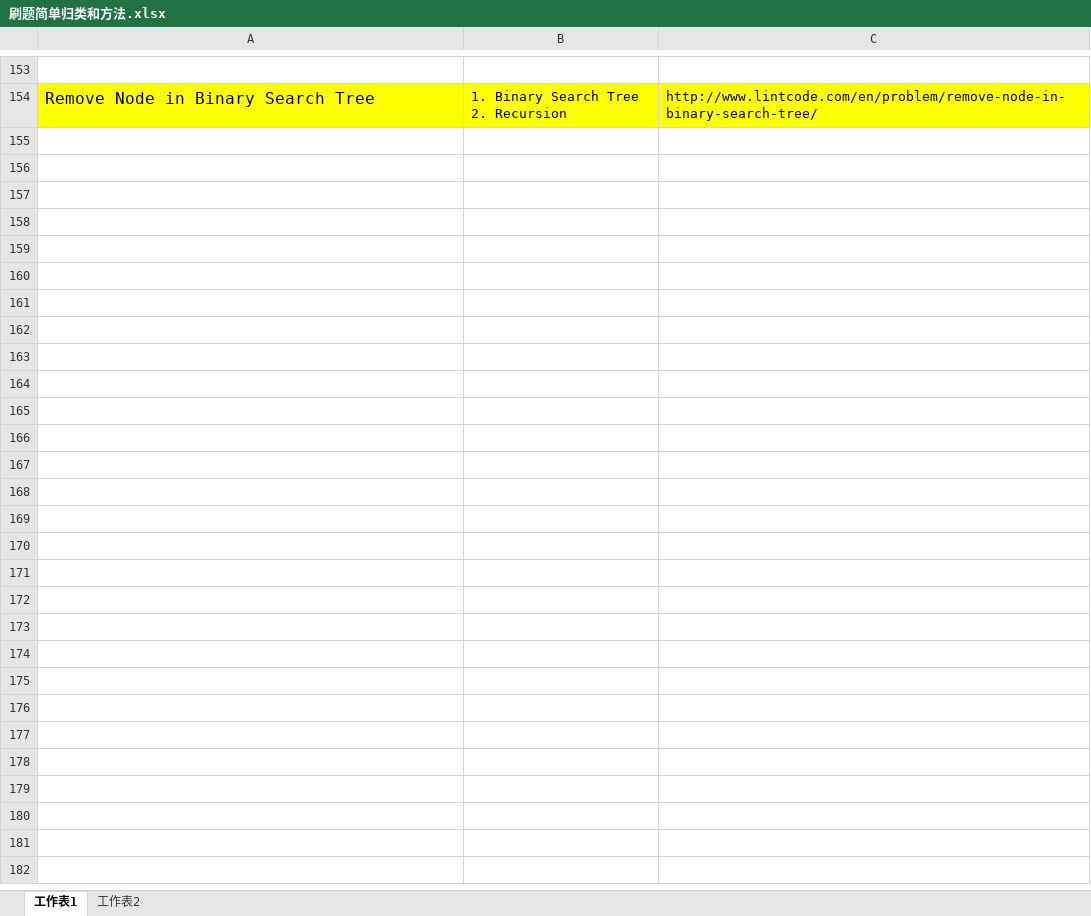
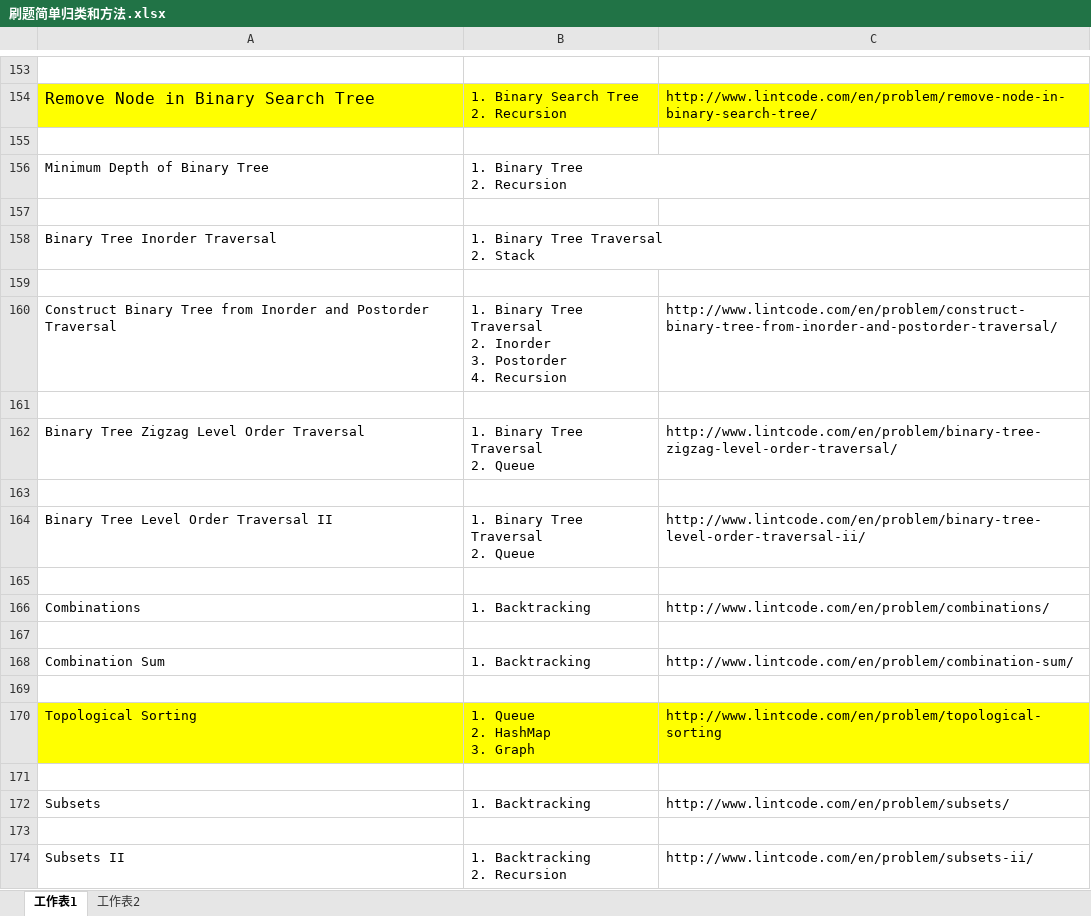
Before and after one commit to freezaku/LeetCode, an Excel workbook: 刷题简单归类和方法.xlsx, sheet 工作表1, drawn as a sheet; only a part is shown, gaps mark what is left out; values as stored, in another font and other column widths than the file's, no borders; ↵ is a line break in a cell; the diff covers the shown part only; the diff names each change by its address in the sheet, - before the commit and + after, or states it on an @@ line.

```diff
--- a/刷题简单归类和方法.xlsx (sheet 工作表1)
+++ b/刷题简单归类和方法.xlsx (sheet 工作表1)
+row 155: (empty)
+row 156: Minimum Depth of Binary Tree | 1. Binary Tree ↵ 2. Recursion
+row 157: (empty)
+row 158: Binary Tree Inorder Traversal | 1. Binary Tree Traversal ↵ 2. Stack
+row 159: (empty)
+row 160: Construct Binary Tree from Inorder and Postorder Traversal | 1. Binary Tree Traversal ↵ 2. Inorder ↵ 3. Postorder ↵ 4. Recursion | http://www.lintcode.com/en/problem/construct-binary-tree-from-inorder-and-postorder-traversal/
+row 161: (empty)
+row 162: Binary Tree Zigzag Level Order Traversal | 1. Binary Tree Traversal ↵ 2. Queue | http://www.lintcode.com/en/problem/binary-tree-zigzag-level-order-traversal/
+row 163: (empty)
+row 164: Binary Tree Level Order Traversal II | 1. Binary Tree Traversal ↵ 2. Queue | http://www.lintcode.com/en/problem/binary-tree-level-order-traversal-ii/
+row 165: (empty)
+row 166: Combinations | 1. Backtracking | http://www.lintcode.com/en/problem/combinations/
+row 167: (empty)
+row 168: Combination Sum | 1. Backtracking | http://www.lintcode.com/en/problem/combination-sum/
+row 169: (empty)
+row 170: Topological Sorting | 1. Queue ↵ 2. HashMap ↵ 3. Graph | http://www.lintcode.com/en/problem/topological-sorting
+row 171: (empty)
+row 172: Subsets | 1. Backtracking | http://www.lintcode.com/en/problem/subsets/
+row 173: (empty)
+row 174: Subsets II | 1. Backtracking ↵ 2. Recursion | http://www.lintcode.com/en/problem/subsets-ii/
```
Also changed, not shown: 26 added rows and cell formats elsewhere in this sheet, sheet 工作表2, 16 other files.
